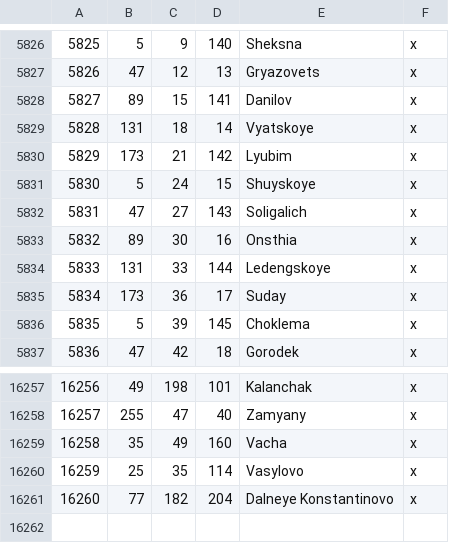
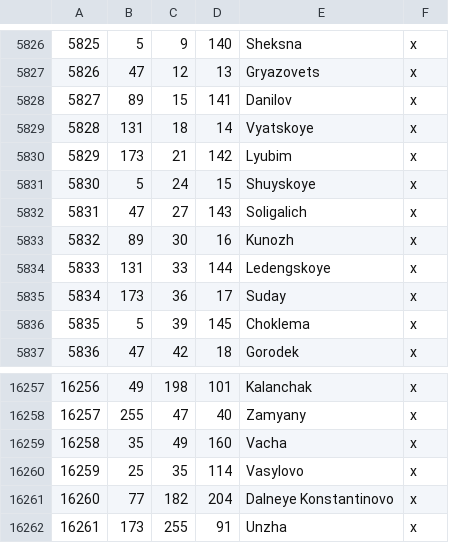
Before and after one commit to Rajas-of-Indochina/mod, a CSV file: indochina/map_data/definition.csv, drawn as a sheet; only a part is shown, gaps mark what is left out.

Commit message:
Added Unzha and reworked 1066 Vladimir borders

```diff
--- a/indochina/map_data/definition.csv
+++ b/indochina/map_data/definition.csv
@@ -5832,3 +5832,3 @@
 5831;47;27;143;Soligalich;x
-5832;89;30;16;Onsthia;x
+5832;89;30;16;Kunozh;x
 5833;131;33;144;Ledengskoye;x
@@ -16261 +16261,2 @@
 16260;77;182;204;Dalneye Konstantinovo;x
+16261;173;255;91;Unzha;x
```
Also changed, not shown: 18 other files.
